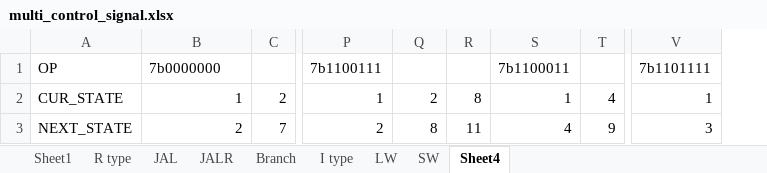
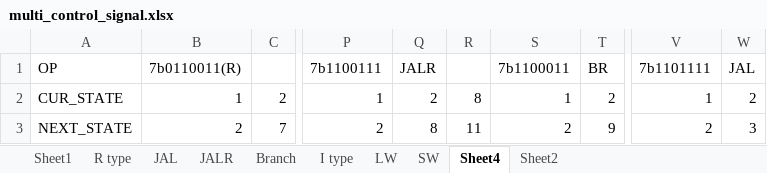
Before and after one commit to amy-hyunji/Computer-Architecture, an Excel workbook: lab4/multi_control_signal.xlsx, sheet Sheet4, drawn as a sheet; only a part is shown, gaps mark what is left out; values as stored, in another font and other column widths than the file's, no borders; the diff names each change by its address in the sheet, - before the commit and + after, or states it on an @@ line.

```diff
--- a/lab4/multi_control_signal.xlsx (sheet Sheet4)
+++ b/lab4/multi_control_signal.xlsx (sheet Sheet4)
+sheet tab: Sheet2
+column W, rows 1-3: JAL | 2 | 3
-B1: 7b0000000
+B1: 7b0110011(R)
-Q1: (empty)
+Q1: JALR
-T1: (empty)
+T1: BR
-T2: 4
+T2: 2
-S3: 4
+S3: 2
-V3: 3
+V3: 2
```
Also changed, not shown: sheet JAL, sheet JALR, sheet SW, sheet I type, sheet R type, sheet LW, 1 more sheet, 5 other files.
